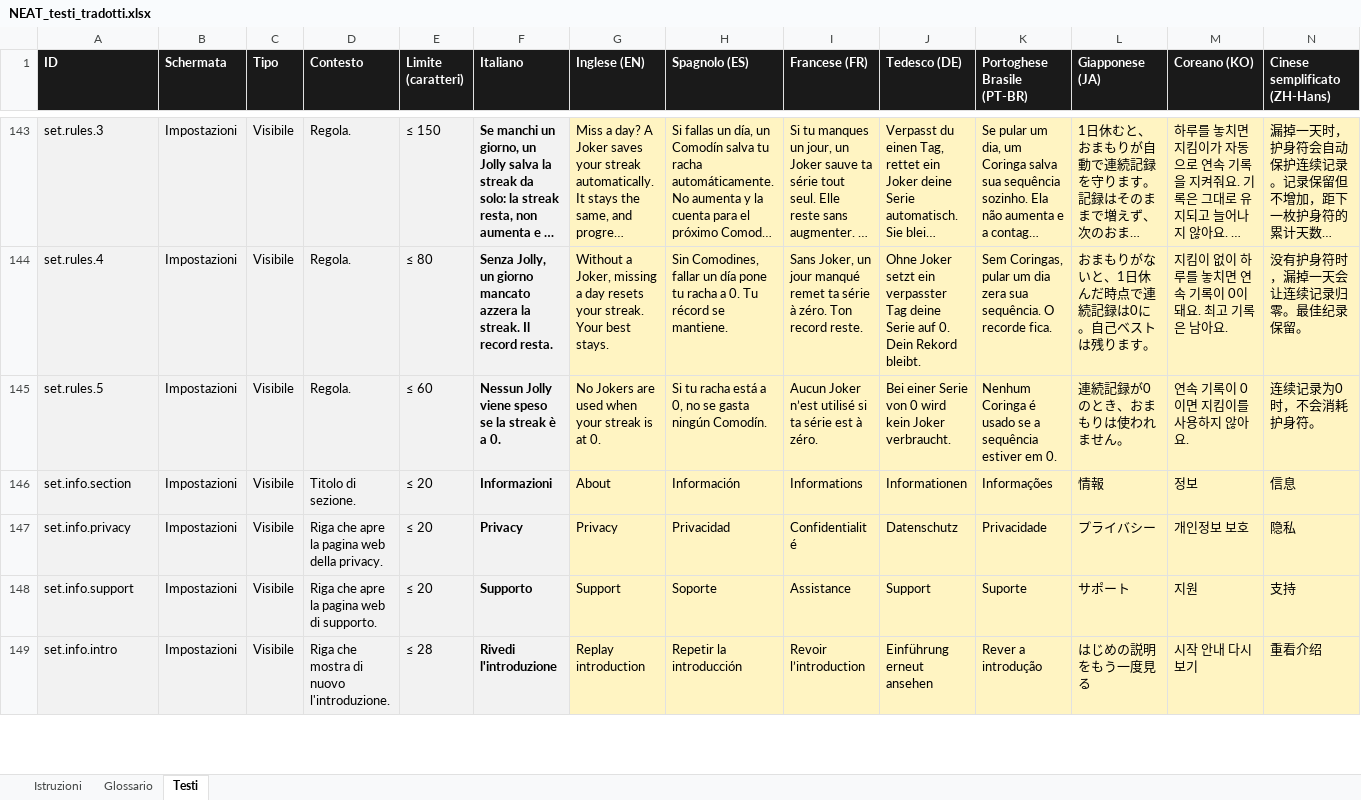
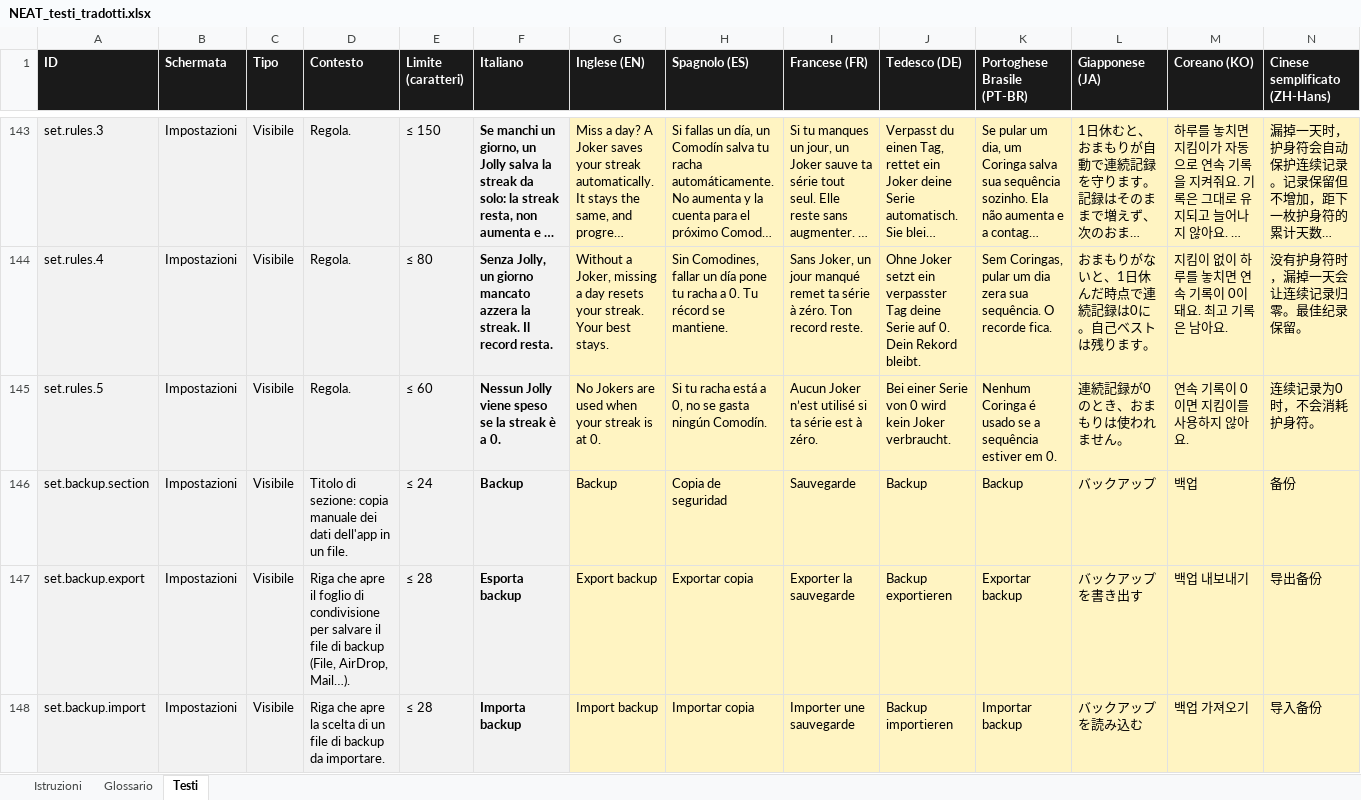
Before and after one commit to castellanza-alt/StepTeller, an Excel workbook: ios/localizzazione/NEAT_testi_tradotti.xlsx, sheet Testi, drawn as a sheet; only a part is shown, gaps mark what is left out; the shorter side is filled out with more unchanged rows; long unchanged cells end in …; values as stored, in another font and other column widths than the file's, no borders; rows hold the shown columns only; the diff covers the shown part only; the diff names each change by its address in the sheet, - before the commit and + after, or states it on an @@ line.

```diff
--- a/ios/localizzazione/NEAT_testi_tradotti.xlsx (sheet Testi)
+++ b/ios/localizzazione/NEAT_testi_tradotti.xlsx (sheet Testi)
+row 146: set.backup.section | Impostazioni | Visibile | Titolo di sezione: copia manuale dei dati dell'app in un file. | ≤ 24 | Backup | Backup | Copia de seguridad | Sauvegarde | Backup | Backup | バックアップ | 백업 | 备份
+row 147: set.backup.export | Impostazioni | Visibile | Riga che apre il foglio di condivisione per salvare il file di backup (File, AirDrop, Mail…). | ≤ 28 | Esporta backup | Export backup | Exportar copia | Exporter la sauvegarde | Backup exportieren | Exportar backup | バックアップを書き出す | 백업 내보내기 | 导出备份
+row 148: set.backup.import | Impostazioni | Visibile | Riga che apre la scelta di un file di backup da importare. | ≤ 28 | Importa backup | Import backup | Importar copia | Importer une sauvegarde | Backup importieren | Importar backup | バックアップを読み込む | 백업 가져오기 | 导入备份
```
Also changed, not shown: 8 added rows elsewhere in this sheet, 8 other files.
